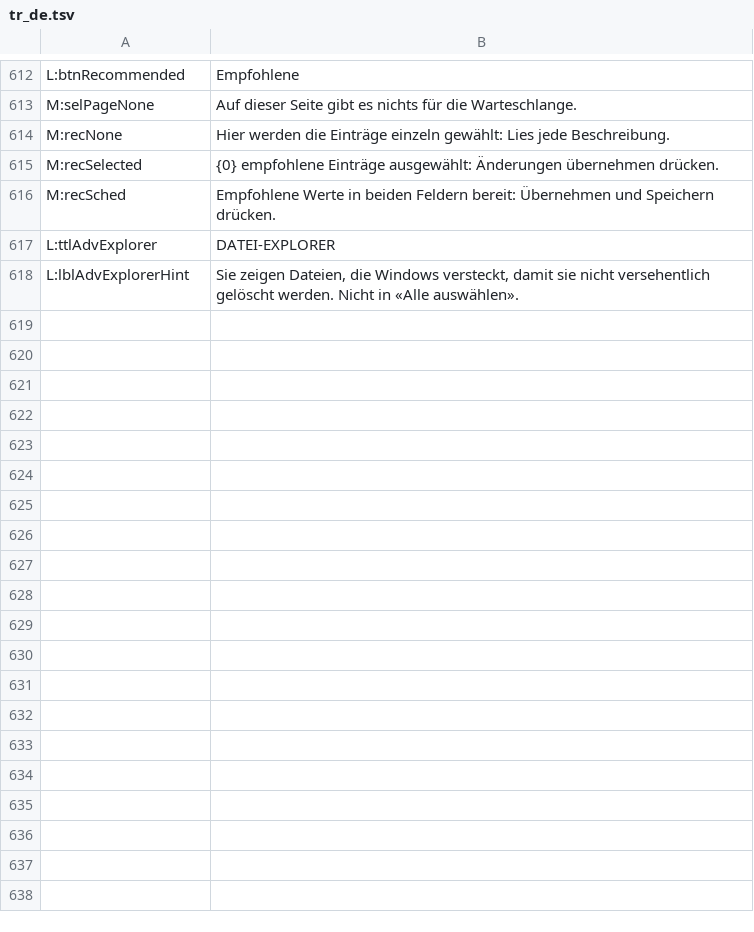
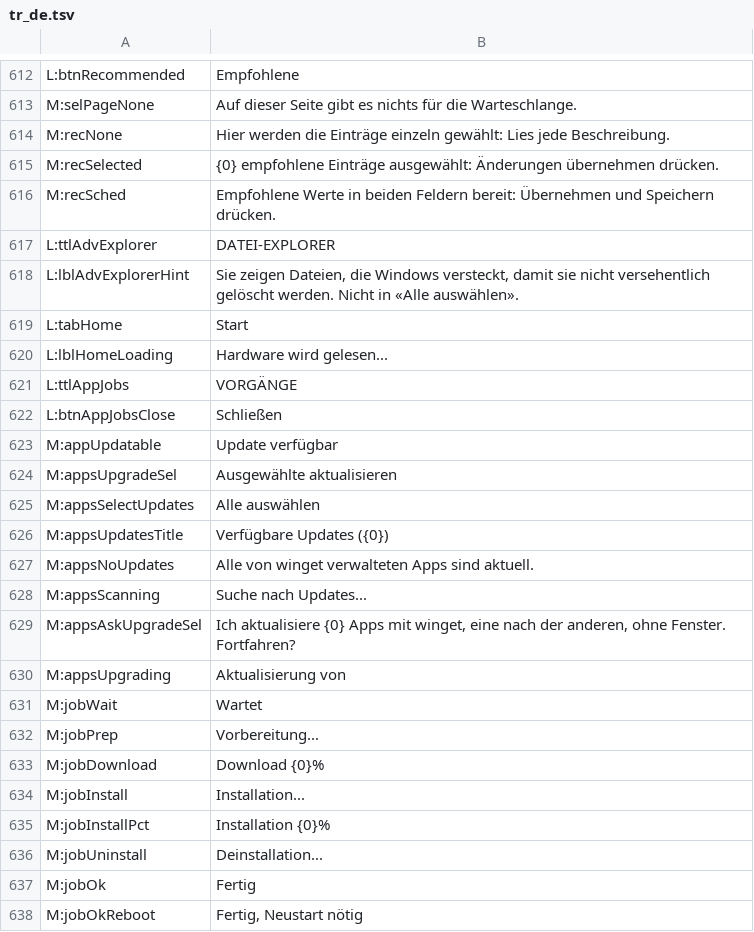
Before and after one commit to PcFixProItalia/tweak-andrew, a TSV file: lang/tr_de.tsv, drawn as a sheet; only a part is shown, gaps mark what is left out; the diff covers the shown part only.

```diff
--- a/lang/tr_de.tsv
+++ b/lang/tr_de.tsv
@@ -618 +618,21 @@ L:ttlAdvExplorer	DATEI-EXPLORER
 L:lblAdvExplorerHint	Sie zeigen Dateien, die Windows versteckt, damit sie nicht versehentlich gelöscht werden. Nicht in «Alle auswählen».
+L:tabHome	Start
+L:lblHomeLoading	Hardware wird gelesen...
+L:ttlAppJobs	VORGÄNGE
+L:btnAppJobsClose	Schließen
+M:appUpdatable	Update verfügbar
+M:appsUpgradeSel	Ausgewählte aktualisieren
+M:appsSelectUpdates	Alle auswählen
+M:appsUpdatesTitle	Verfügbare Updates ({0})
+M:appsNoUpdates	Alle von winget verwalteten Apps sind aktuell.
+M:appsScanning	Suche nach Updates...
+M:appsAskUpgradeSel	Ich aktualisiere {0} Apps mit winget, eine nach der anderen, ohne Fenster. Fortfahren?
+M:appsUpgrading	Aktualisierung von
+M:jobWait	Wartet
+M:jobPrep	Vorbereitung...
+M:jobDownload	Download {0}%
+M:jobInstall	Installation...
+M:jobInstallPct	Installation {0}%
+M:jobUninstall	Deinstallation...
+M:jobOk	Fertig
+M:jobOkReboot	Fertig, Neustart nötig
```
Also changed, not shown: 46 added rows and 2 edited cells elsewhere in this file, lang/tr_es.tsv, lang/tr_fr.tsv, 17 other files.
